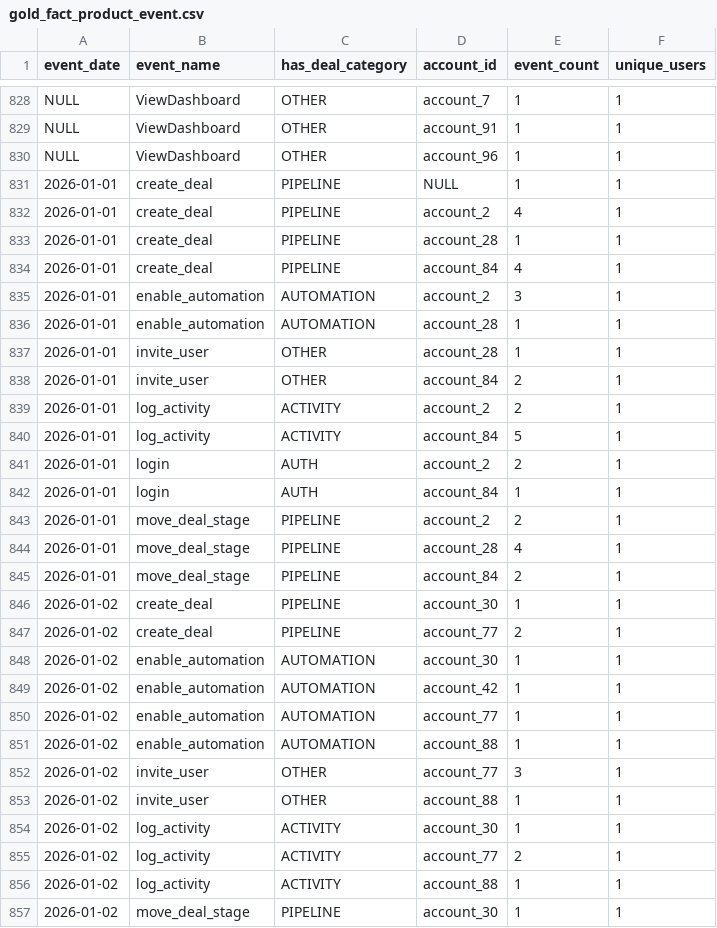
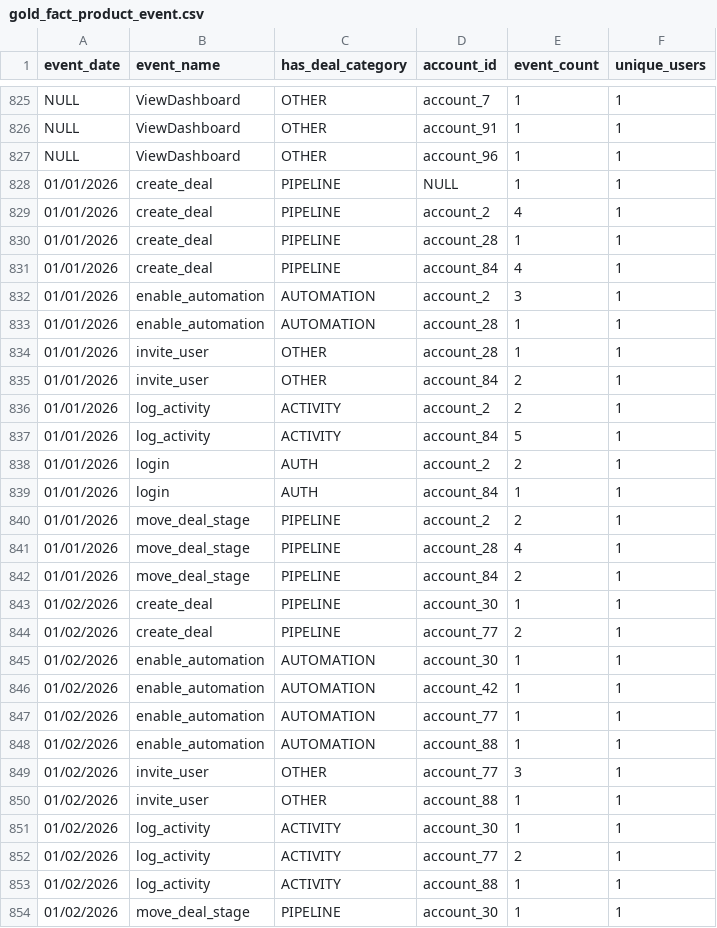
Before and after one commit to Bobygit25/Product_anlysis_project, a CSV file: Lakehouse Overview Data/Gold Layer/gold_fact_product_event.csv, drawn as a sheet; only a part is shown, gaps mark what is left out; the diff covers the shown part only.

```diff
--- a/Lakehouse Overview Data/Gold Layer/gold_fact_product_event.csv
+++ b/Lakehouse Overview Data/Gold Layer/gold_fact_product_event.csv
@@ -830,28 +827,28 @@ NULL,ViewDashboard,OTHER,account_91,1,1
 NULL,ViewDashboard,OTHER,account_96,1,1
-2026-01-01,create_deal,PIPELINE,NULL,1,1
-2026-01-01,create_deal,PIPELINE,account_2,4,1
-2026-01-01,create_deal,PIPELINE,account_28,1,1
-2026-01-01,create_deal,PIPELINE,account_84,4,1
-2026-01-01,enable_automation,AUTOMATION,account_2,3,1
-2026-01-01,enable_automation,AUTOMATION,account_28,1,1
-2026-01-01,invite_user,OTHER,account_28,1,1
-2026-01-01,invite_user,OTHER,account_84,2,1
-2026-01-01,log_activity,ACTIVITY,account_2,2,1
-2026-01-01,log_activity,ACTIVITY,account_84,5,1
-2026-01-01,login,AUTH,account_2,2,1
-2026-01-01,login,AUTH,account_84,1,1
-2026-01-01,move_deal_stage,PIPELINE,account_2,2,1
-2026-01-01,move_deal_stage,PIPELINE,account_28,4,1
-2026-01-01,move_deal_stage,PIPELINE,account_84,2,1
-2026-01-02,create_deal,PIPELINE,account_30,1,1
-2026-01-02,create_deal,PIPELINE,account_77,2,1
-2026-01-02,enable_automation,AUTOMATION,account_30,1,1
-2026-01-02,enable_automation,AUTOMATION,account_42,1,1
-2026-01-02,enable_automation,AUTOMATION,account_77,1,1
-2026-01-02,enable_automation,AUTOMATION,account_88,1,1
-2026-01-02,invite_user,OTHER,account_77,3,1
-2026-01-02,invite_user,OTHER,account_88,1,1
-2026-01-02,log_activity,ACTIVITY,account_30,1,1
-2026-01-02,log_activity,ACTIVITY,account_77,2,1
-2026-01-02,log_activity,ACTIVITY,account_88,1,1
-2026-01-02,move_deal_stage,PIPELINE,account_30,1,1
+01/01/2026,create_deal,PIPELINE,NULL,1,1
+01/01/2026,create_deal,PIPELINE,account_2,4,1
+01/01/2026,create_deal,PIPELINE,account_28,1,1
+01/01/2026,create_deal,PIPELINE,account_84,4,1
+01/01/2026,enable_automation,AUTOMATION,account_2,3,1
+01/01/2026,enable_automation,AUTOMATION,account_28,1,1
+01/01/2026,invite_user,OTHER,account_28,1,1
+01/01/2026,invite_user,OTHER,account_84,2,1
+01/01/2026,log_activity,ACTIVITY,account_2,2,1
+01/01/2026,log_activity,ACTIVITY,account_84,5,1
+01/01/2026,login,AUTH,account_2,2,1
+01/01/2026,login,AUTH,account_84,1,1
+01/01/2026,move_deal_stage,PIPELINE,account_2,2,1
+01/01/2026,move_deal_stage,PIPELINE,account_28,4,1
+01/01/2026,move_deal_stage,PIPELINE,account_84,2,1
+01/02/2026,create_deal,PIPELINE,account_30,1,1
+01/02/2026,create_deal,PIPELINE,account_77,2,1
+01/02/2026,enable_automation,AUTOMATION,account_30,1,1
+01/02/2026,enable_automation,AUTOMATION,account_42,1,1
+01/02/2026,enable_automation,AUTOMATION,account_77,1,1
+01/02/2026,enable_automation,AUTOMATION,account_88,1,1
+01/02/2026,invite_user,OTHER,account_77,3,1
+01/02/2026,invite_user,OTHER,account_88,1,1
+01/02/2026,log_activity,ACTIVITY,account_30,1,1
+01/02/2026,log_activity,ACTIVITY,account_77,2,1
+01/02/2026,log_activity,ACTIVITY,account_88,1,1
+01/02/2026,move_deal_stage,PIPELINE,account_30,1,1
```
Also changed, not shown: 3 removed rows and 144 edited cells elsewhere in this file, Lakehouse Overview Data/Gold Layer/gold_fact_users.csv, 2 other files.
